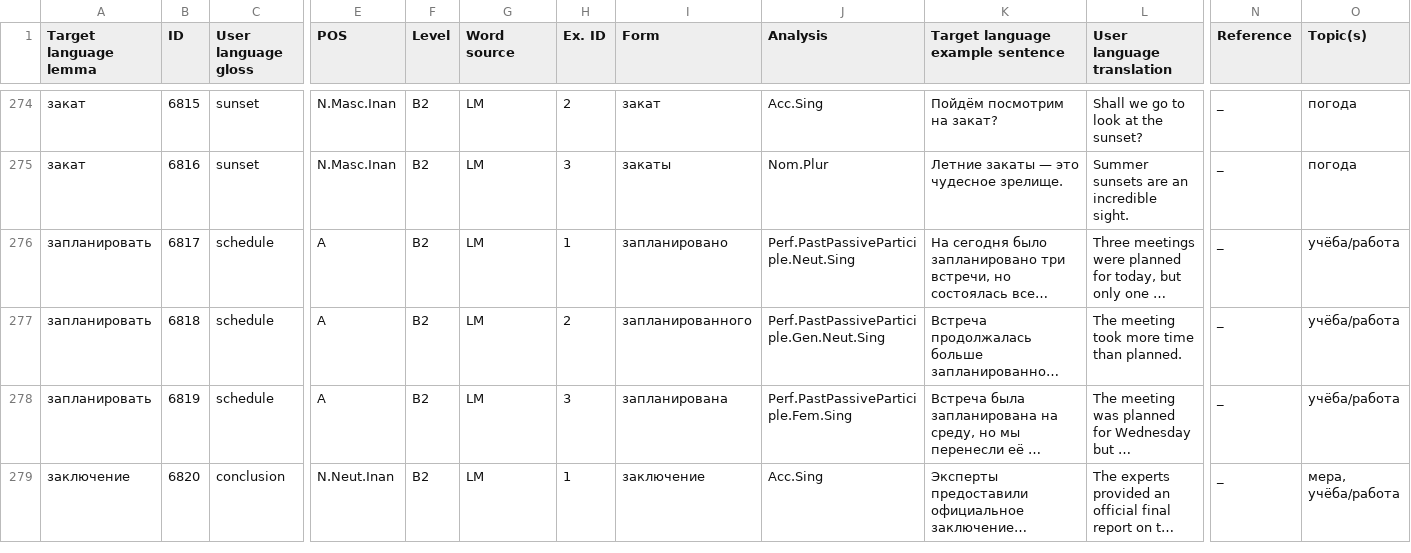
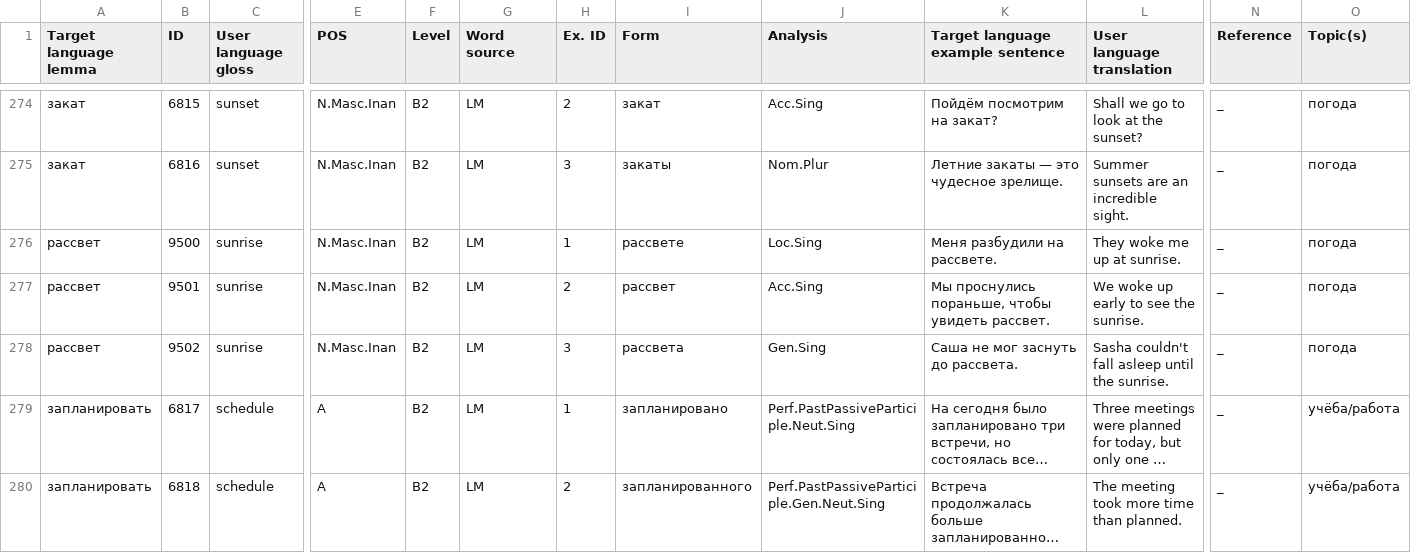
Before and after one commit to ddashon/data-rus-eng, a CSV file: SMARTool_data_B2_ZHENYA.csv, drawn as a sheet; only a part is shown, gaps mark what is left out; the shorter side is filled out with more unchanged rows; long unchanged cells end in …; rows hold the shown columns only; the diff names each change by its address in the sheet, - before the commit and + after, or states it on an @@ line.

Commit message:
Update SMARTool_data_B2_ZHENYA.csv
add lines 276-278 (sunrise)

```diff
--- a/SMARTool_data_B2_ZHENYA.csv
+++ b/SMARTool_data_B2_ZHENYA.csv
+row 276: рассвет | 9500 | sunrise | N.Masc.Inan | B2 | LM | 1 | рассвете | Loc.Sing | Меня разбудили на рассвете. | They woke me up at sunrise. | _ | погода
+row 277: рассвет | 9501 | sunrise | N.Masc.Inan | B2 | LM | 2 | рассвет | Acc.Sing | Мы проснулись пораньше, чтобы увидеть рассвет. | We woke up early to see the sunrise. | _ | погода
+row 278: рассвет | 9502 | sunrise | N.Masc.Inan | B2 | LM | 3 | рассвета | Gen.Sing | Саша не мог заснуть до рассвета. | Sasha couldn't fall asleep until the sunrise. | _ | погода
```
